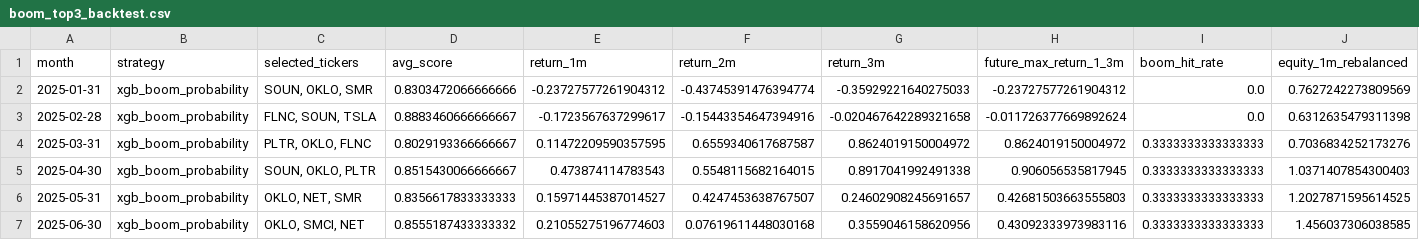
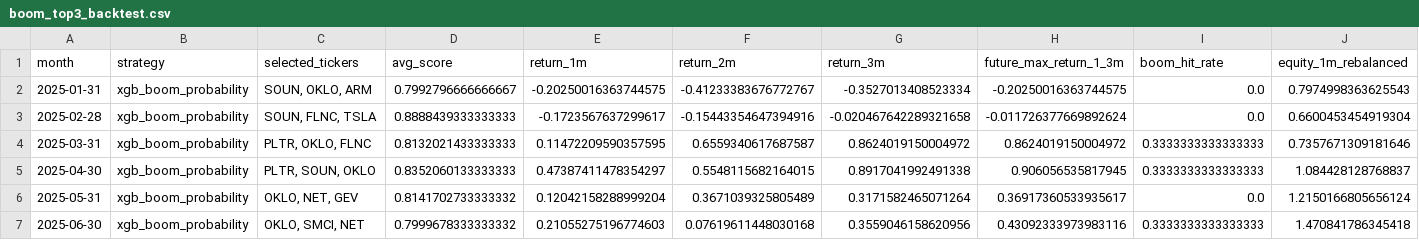
Before and after one commit to James1424/xg_boom_sparse_features, a CSV file: outputs/boom_top3_backtest.csv, drawn as a sheet; only a part is shown; the diff covers the shown part only.

```diff
--- a/outputs/boom_top3_backtest.csv
+++ b/outputs/boom_top3_backtest.csv
@@ -1,7 +1,7 @@
 month,strategy,selected_tickers,avg_score,return_1m,return_2m,return_3m,future_max_return_1_3m,boom_hit_rate,equity_1m_rebalanced
-2025-01-31,xgb_boom_probability,"SOUN, OKLO, SMR",0.8303472066666666,-0.23727577261904312,-0.43745391476394774,-0.35929221640275033,-0.23727577261904312,0.0,0.7627242273809569
-2025-02-28,xgb_boom_probability,"FLNC, SOUN, TSLA",0.8883460666666667,-0.1723567637299617,-0.15443354647394916,-0.020467642289321658,-0.011726377669892624,0.0,0.6312635479311398
-2025-03-31,xgb_boom_probability,"PLTR, OKLO, FLNC",0.8029193366666667,0.11472209590357595,0.6559340617687587,0.8624019150004972,0.8624019150004972,0.3333333333333333,0.7036834252173276
-2025-04-30,xgb_boom_probability,"SOUN, OKLO, PLTR",0.8515430066666667,0.473874114783543,0.5548115682164015,0.8917041992491338,0.906056535817945,0.3333333333333333,1.0371407854300403
-2025-05-31,xgb_boom_probability,"OKLO, NET, SMR",0.8356617833333333,0.15971445387014527,0.4247453638767507,0.24602908245691657,0.42681503663555803,0.3333333333333333,1.2027871595614525
-2025-06-30,xgb_boom_probability,"OKLO, SMCI, NET",0.8555187433333332,0.21055275196774603,0.07619611448030168,0.3559046158620956,0.43092333973983116,0.3333333333333333,1.456037306038585
+2025-01-31,xgb_boom_probability,"SOUN, OKLO, ARM",0.7992796666666667,-0.20250016363744575,-0.41233383676772767,-0.3527013408523334,-0.20250016363744575,0.0,0.7974998363625543
+2025-02-28,xgb_boom_probability,"SOUN, FLNC, TSLA",0.8888439333333333,-0.1723567637299617,-0.15443354647394916,-0.020467642289321658,-0.011726377669892624,0.0,0.6600453454919304
+2025-03-31,xgb_boom_probability,"PLTR, OKLO, FLNC",0.8132021433333333,0.11472209590357595,0.6559340617687587,0.8624019150004972,0.8624019150004972,0.3333333333333333,0.7357671309181646
+2025-04-30,xgb_boom_probability,"PLTR, SOUN, OKLO",0.8352060133333333,0.47387411478354297,0.5548115682164015,0.8917041992491338,0.906056535817945,0.3333333333333333,1.084428128768837
+2025-05-31,xgb_boom_probability,"OKLO, NET, GEV",0.8141702733333332,0.12042158288999204,0.3671039325805489,0.3171582465071264,0.36917360533935617,0.0,1.2150166805656124
+2025-06-30,xgb_boom_probability,"OKLO, SMCI, NET",0.7999678333333332,0.21055275196774603,0.07619611448030168,0.3559046158620956,0.43092333973983116,0.3333333333333333,1.470841786345418
```
Also changed, not shown: 87 edited cells elsewhere in this file, outputs/boom_feature_importance.csv, outputs/boom_live_candidates.csv, 8 other files.
